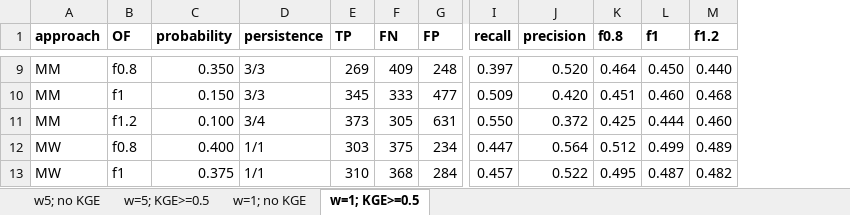
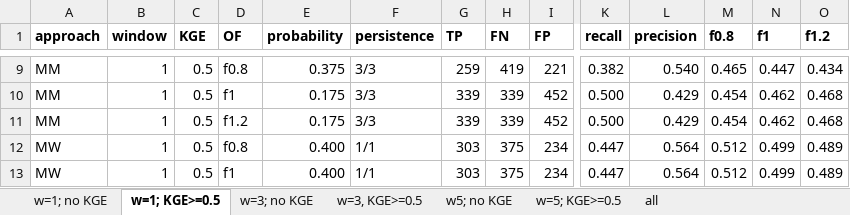
Before and after one commit to casadoj/EFAS_skill, an Excel workbook: results/skill/compare_results.xlsx, sheet w=1; KGE>=0.5, drawn as a sheet; only a part is shown, gaps mark what is left out; values as stored, in another font and other column widths than the file's, no borders; conditional formats not drawn; removed rows and columns are numbered as before the commit, all else as after; rows hold the shown columns only; the diff covers the shown part only; the diff names each change by its address in the sheet, - before the commit and + after, or states it on an @@ line.

```diff
--- a/results/skill/compare_results.xlsx (sheet w=1; KGE>=0.5)
+++ b/results/skill/compare_results.xlsx (sheet w=1; KGE>=0.5)
+sheet tab: w=3; no KGE
+sheet tab: w=3, KGE>=0.5
+sheet tab: all
@@ sheet tab order changed: w=1; no KGE | w=1; KGE>=0.5 | w=3; no KGE | w=3, KGE>=0.5 | w5; no KGE | w=5; KGE>=0.5 | all @@
+column B (window), rows 9-10: 1 | 1; rows 12-13: 1 | 1
+column C (KGE), rows 9-10: 0.5 | 0.5; rows 12-13: 0.5 | 0.5
-E9 (probability): 0.350
+E9 (probability): 0.375
-G9 (TP): 269
+G9 (TP): 259
-H9 (FN): 409
+H9 (FN): 419
-I9 (FP): 248
+I9 (FP): 221
-K9 (recall): 0.397
+K9 (recall): 0.382
-L9 (precision): 0.520
+L9 (precision): 0.540
-M9 (f0.8): 0.464
+M9 (f0.8): 0.465
-N9 (f1): 0.450
+N9 (f1): 0.447
-O9 (f1.2): 0.440
+O9 (f1.2): 0.434
-E10 (probability): 0.150
+E10 (probability): 0.175
-G10 (TP): 345
+G10 (TP): 339
-H10 (FN): 333
+H10 (FN): 339
-I10 (FP): 477
+I10 (FP): 452
-K10 (recall): 0.509
+K10 (recall): 0.500
-L10 (precision): 0.420
+L10 (precision): 0.429
-M10 (f0.8): 0.451
+M10 (f0.8): 0.454
-N10 (f1): 0.460
+N10 (f1): 0.462
-row 11: MM | f1.2 | 0.100 | 3/4 | 373 | 305 | 631 | 0.550 | 0.372 | 0.425 | 0.444 | 0.460
+row 11: MM | 1 | 0.5 | f1.2 | 0.175 | 3/3 | 339 | 339 | 452 | 0.500 | 0.429 | 0.454 | 0.462 | 0.468
-E13 (probability): 0.375
+E13 (probability): 0.400
-G13 (TP): 310
+G13 (TP): 303
-H13 (FN): 368
+H13 (FN): 375
-I13 (FP): 284
+I13 (FP): 234
-K13 (recall): 0.457
+K13 (recall): 0.447
-L13 (precision): 0.522
+L13 (precision): 0.564
-M13 (f0.8): 0.495
+M13 (f0.8): 0.512
-N13 (f1): 0.487
+N13 (f1): 0.499
-O13 (f1.2): 0.482
+O13 (f1.2): 0.489
```
Also changed, not shown: 3 added rows, 3 removed rows, 26 edited cells and cell formats elsewhere in this sheet, sheet w5; no KGE, sheet w=5; KGE>=0.5, sheet w=1; no KGE.
